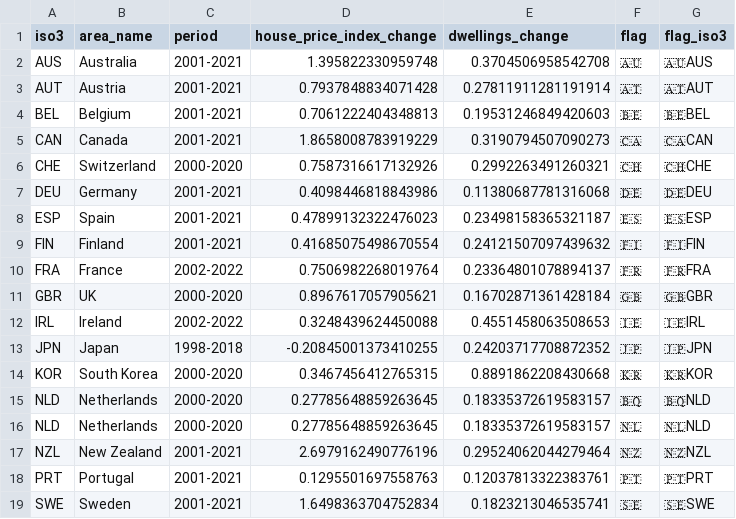
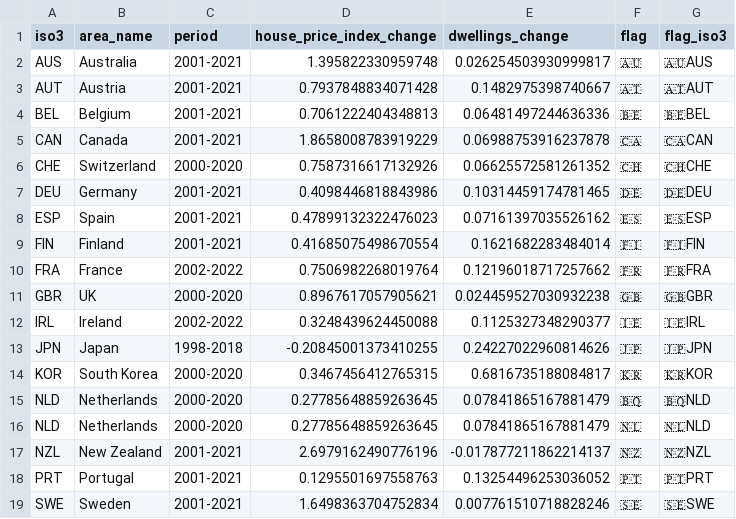
Before and after one commit to FM-ds/FM-ds.github.io, a CSV file: EconOb/Housing/dwellings_houseprices.csv, drawn as a sheet.

```diff
--- a/EconOb/Housing/dwellings_houseprices.csv
+++ b/EconOb/Housing/dwellings_houseprices.csv
@@ -1,19 +1,19 @@
 iso3,area_name,period,house_price_index_change,dwellings_change,flag,flag_iso3
-AUS,Australia,2001-2021,1.395822330959748,0.3704506958542708,🇦🇺,🇦🇺AUS
-AUT,Austria,2001-2021,0.7937848834071428,0.27811911281191914,🇦🇹,🇦🇹AUT
-BEL,Belgium,2001-2021,0.7061222404348813,0.19531246849420603,🇧🇪,🇧🇪BEL
-CAN,Canada,2001-2021,1.8658008783919229,0.3190794507090273,🇨🇦,🇨🇦CAN
-CHE,Switzerland,2000-2020,0.7587316617132926,0.2992263491260321,🇨🇭,🇨🇭CHE
-DEU,Germany,2001-2021,0.4098446818843986,0.11380687781316068,🇩🇪,🇩🇪DEU
-ESP,Spain,2001-2021,0.47899132322476023,0.23498158365321187,🇪🇸,🇪🇸ESP
-FIN,Finland,2001-2021,0.41685075498670554,0.24121507097439632,🇫🇮,🇫🇮FIN
-FRA,France,2002-2022,0.7506982268019764,0.23364801078894137,🇫🇷,🇫🇷FRA
-GBR,UK,2000-2020,0.8967617057905621,0.16702871361428184,🇬🇧,🇬🇧GBR
-IRL,Ireland,2002-2022,0.3248439624450088,0.4551458063508653,🇮🇪,🇮🇪IRL
-JPN,Japan,1998-2018,-0.20845001373410255,0.24203717708872352,🇯🇵,🇯🇵JPN
-KOR,South Korea,2000-2020,0.3467456412765315,0.8891862208430668,🇰🇷,🇰🇷KOR
-NLD,Netherlands,2000-2020,0.27785648859263645,0.18335372619583157,🇧🇶,🇧🇶NLD
-NLD,Netherlands,2000-2020,0.27785648859263645,0.18335372619583157,🇳🇱,🇳🇱NLD
-NZL,New Zealand,2001-2021,2.6979162490776196,0.29524062044279464,🇳🇿,🇳🇿NZL
-PRT,Portugal,2001-2021,0.1295501697558763,0.12037813322383761,🇵🇹,🇵🇹PRT
-SWE,Sweden,2001-2021,1.6498363704752834,0.1823213046535741,🇸🇪,🇸🇪SWE
+AUS,Australia,2001-2021,1.395822330959748,0.026254503930999817,🇦🇺,🇦🇺AUS
+AUT,Austria,2001-2021,0.7937848834071428,0.1482975398740667,🇦🇹,🇦🇹AUT
+BEL,Belgium,2001-2021,0.7061222404348813,0.06481497244636336,🇧🇪,🇧🇪BEL
+CAN,Canada,2001-2021,1.8658008783919229,0.06988753916237878,🇨🇦,🇨🇦CAN
+CHE,Switzerland,2000-2020,0.7587316617132926,0.06625572581261352,🇨🇭,🇨🇭CHE
+DEU,Germany,2001-2021,0.4098446818843986,0.10314459174781465,🇩🇪,🇩🇪DEU
+ESP,Spain,2001-2021,0.47899132322476023,0.07161397035526162,🇪🇸,🇪🇸ESP
+FIN,Finland,2001-2021,0.41685075498670554,0.1621682283484014,🇫🇮,🇫🇮FIN
+FRA,France,2002-2022,0.7506982268019764,0.12196018717257662,🇫🇷,🇫🇷FRA
+GBR,UK,2000-2020,0.8967617057905621,0.024459527030932238,🇬🇧,🇬🇧GBR
+IRL,Ireland,2002-2022,0.3248439624450088,0.1125327348290377,🇮🇪,🇮🇪IRL
+JPN,Japan,1998-2018,-0.20845001373410255,0.24227022960814626,🇯🇵,🇯🇵JPN
+KOR,South Korea,2000-2020,0.3467456412765315,0.6816735188084817,🇰🇷,🇰🇷KOR
+NLD,Netherlands,2000-2020,0.27785648859263645,0.07841865167881479,🇧🇶,🇧🇶NLD
+NLD,Netherlands,2000-2020,0.27785648859263645,0.07841865167881479,🇳🇱,🇳🇱NLD
+NZL,New Zealand,2001-2021,2.6979162490776196,-0.017877211862214137,🇳🇿,🇳🇿NZL
+PRT,Portugal,2001-2021,0.1295501697558763,0.13254496253036052,🇵🇹,🇵🇹PRT
+SWE,Sweden,2001-2021,1.6498363704752834,0.007761510718828246,🇸🇪,🇸🇪SWE
```
Also changed, not shown: 1 other file.
